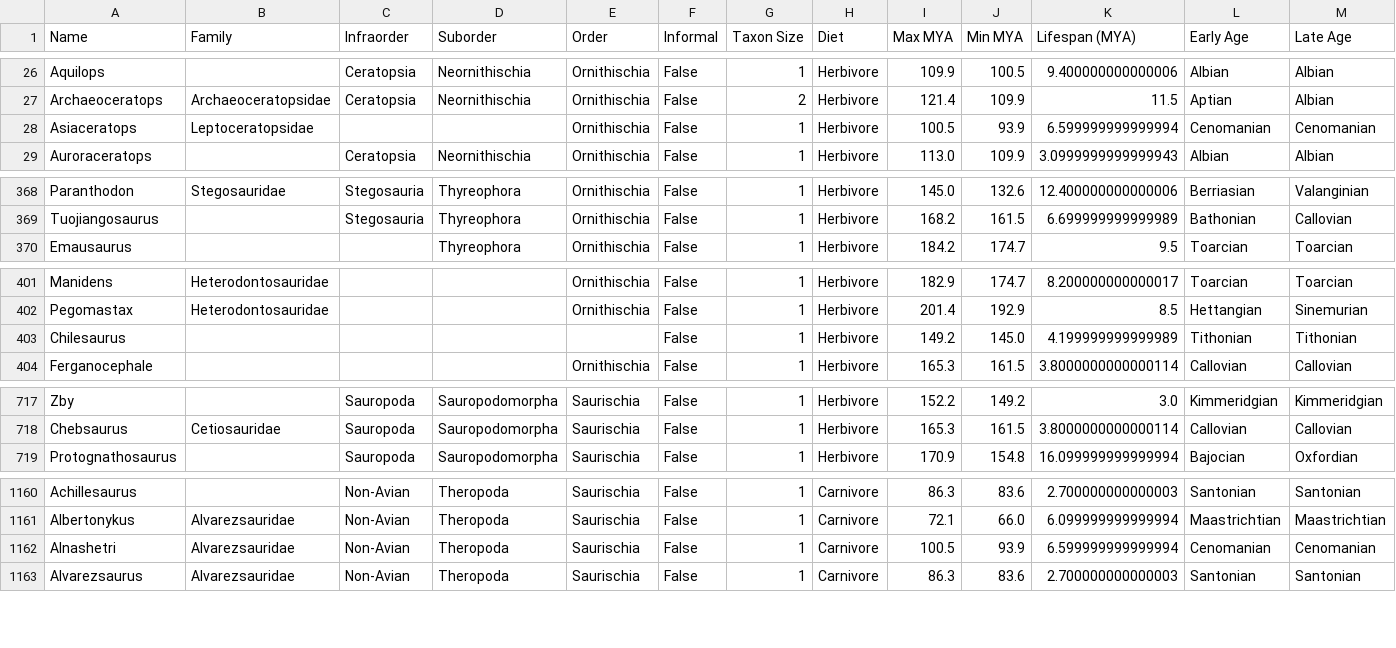
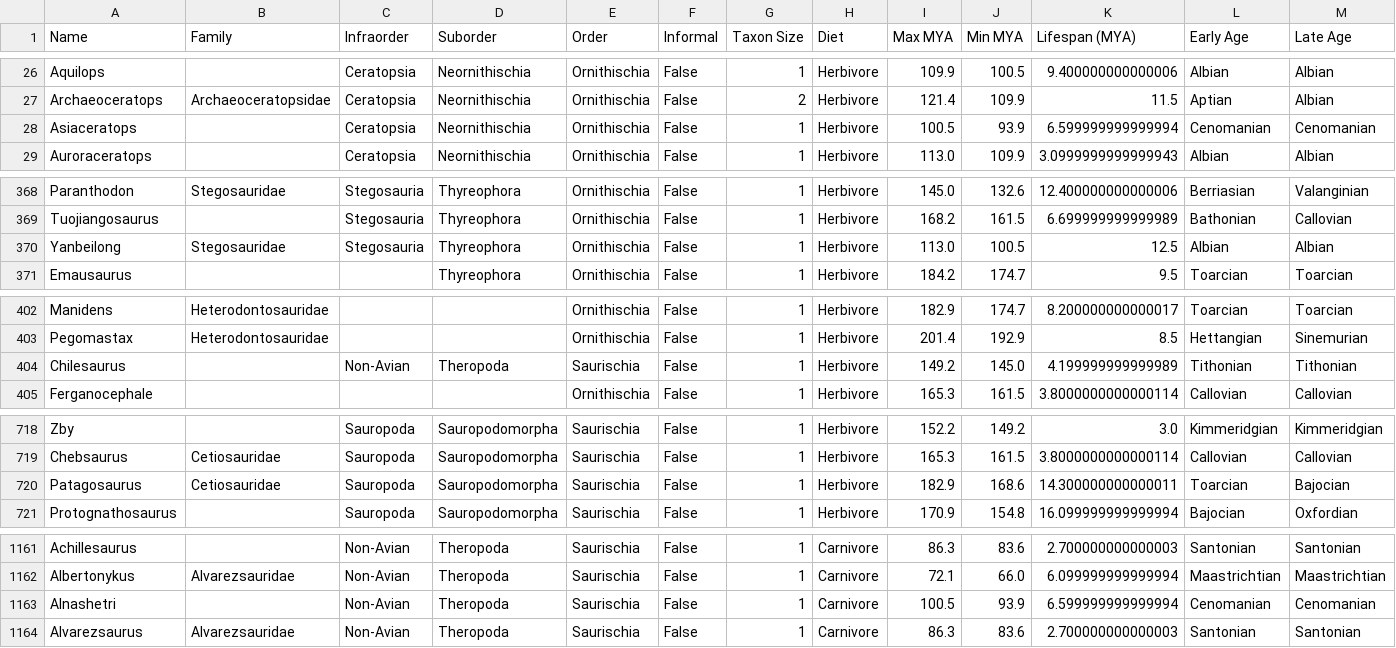
Before and after one commit to vgedejer/Paleo-Analysis, a CSV file: data-reserve/genera-list.csv, drawn as a sheet; only a part is shown, gaps mark what is left out; addresses are those after the commit; rows hold the shown columns only; the diff names each change by its address in the sheet, - before the commit and + after, or states it on an @@ line.

```diff
--- a/data-reserve/genera-list.csv
+++ b/data-reserve/genera-list.csv
-B28 (Family): Leptoceratopsidae
+B28 (Family): (empty)
-C28 (Infraorder): (empty)
+C28 (Infraorder): Ceratopsia
-D28 (Suborder): (empty)
+D28 (Suborder): Neornithischia
+row 370: Yanbeilong | Stegosauridae | Stegosauria | Thyreophora | Ornithischia | False | 1 | Herbivore | 113.0 | 100.5 | 12.5 | Albian | Albian
-C404 (Infraorder): (empty)
+C404 (Infraorder): Non-Avian
-D404 (Suborder): (empty)
+D404 (Suborder): Theropoda
-E404 (Order): (empty)
+E404 (Order): Saurischia
@@ row 738 moved to row 720: Patagosaurus @@
-B1163 (Family): Alvarezsauridae
+B1163 (Family): (empty)
```
Also changed, not shown: data-reserve/species-list.csv, 2 other files.
